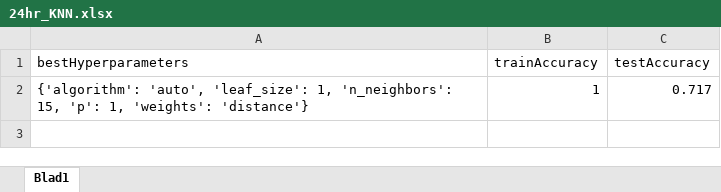
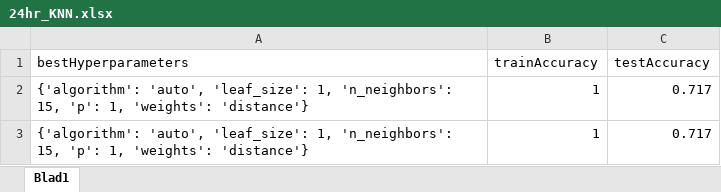
Before and after one commit to JaccoVE/DataScience2, an Excel workbook: results/24hr_KNN.xlsx, sheet Blad1, drawn as a sheet; values as stored, in another font and other column widths than the file's, no borders; table styles not drawn; the diff names each change by its address in the sheet, - before the commit and + after, or states it on an @@ line.

```diff
--- a/results/24hr_KNN.xlsx (sheet Blad1)
+++ b/results/24hr_KNN.xlsx (sheet Blad1)
+row 3: {'algorithm': 'auto', 'leaf_size': 1, 'n_neighbors': 15, 'p': 1, 'weights': 'distance'} | 1 | 0.717
```
Also changed, not shown: results/24hr_MLP.xlsx, results/24hr_ensembled2.xlsx, 26 other files.
